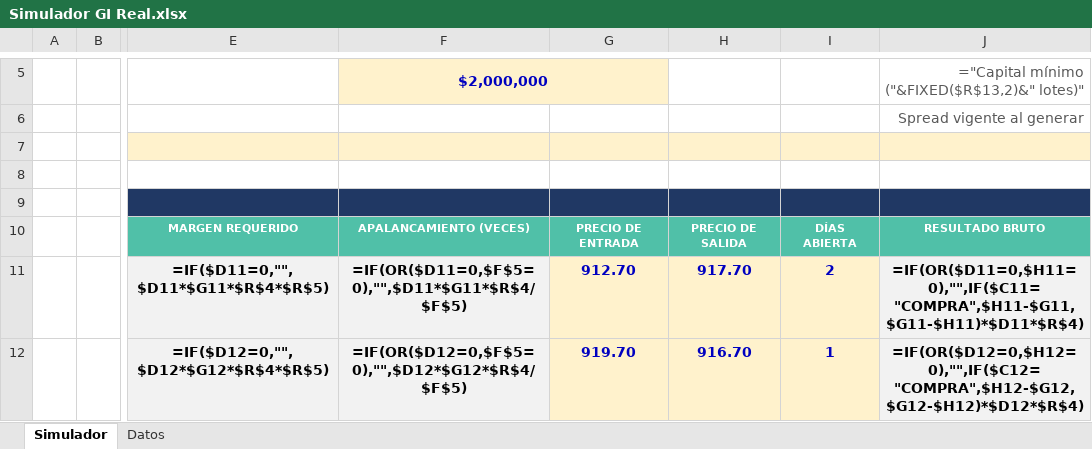
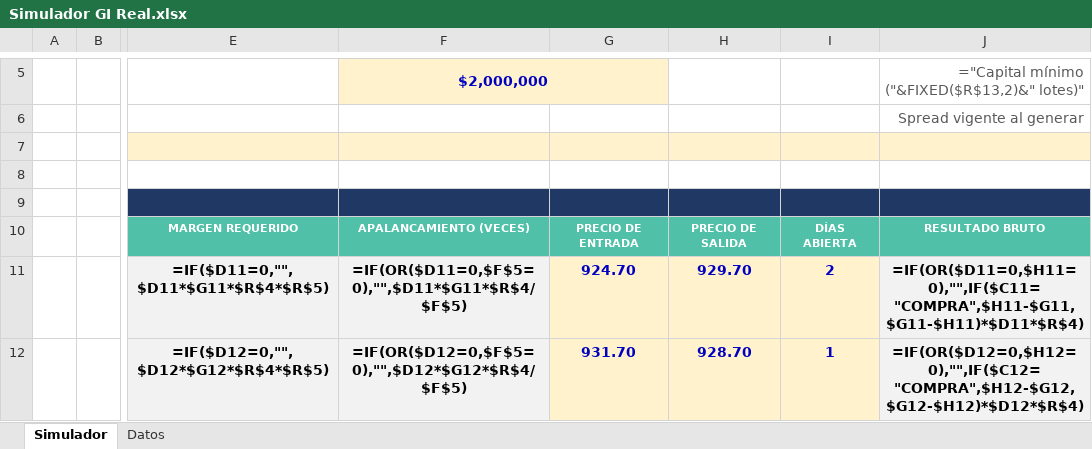
Before and after one commit to ramaDben/grupo-analisis-mercado, an Excel workbook: calculadoras excel/Simulador GI Real.xlsx, sheet Simulador, drawn as a sheet; only a part is shown, gaps mark what is left out; values as stored, in another font and other column widths than the file's, no borders; formulas without a stored value are shown as written; charts and pictures and conditional formats not drawn; the diff covers the shown part only; the diff names each change by its address in the sheet, - before the commit and + after, or states it on an @@ line.

Commit message:
feat(calculadoras): actualizacion de contratos y swaps en Simulador GI Real
Auditoria y sincronizacion completa del universo de 148 instrumentos operables
contra la cuenta real (51492 - Hari Saits, CLP) al 2026-09-09.

Principales hallazgos y ajustes:
- Contratos y volumenes: confirmados sin cambios estructurales (acciones en 1 titulo,
  WTI en 100 barriles, Oro en 100 oz, divisas en 100.000, paso 0,1 en acciones/ETFs
  y 0,01 en divisas).
- Swaps: el swap largo en Oro (XAUUSD) se cuadruplico de -16 a -64 pts/lote/dia,
  mientras que el swap corto en USDJPY disminuyo de -23,93 a -18 pts/lote/dia.
- Cotizaciones: actualizacion de precios y spreads en vivo (USDCLP ,70,
  XAUUSD .416,97, WTI ,35, US100 29.450).
- Salida y alias: estandarizacion de DESTINO a Simulador GI Real.xlsx y generacion
  espejo de Simulador GI.xlsx.
- Documentacion y tests: recompilacion de Instrucciones de uso (PDF/HTML), creacion
  de correo explicativo para Hari y nueva suite tests/test_simulador_gi.py (6 tests).

```diff
--- a/calculadoras excel/Simulador GI Real.xlsx (sheet Simulador)
+++ b/calculadoras excel/Simulador GI Real.xlsx (sheet Simulador)
-G11: 912.70
+G11: 924.70
-H11: 917.70
+H11: 929.70
-G12: 919.70
+G12: 931.70
-H12: 916.70
+H12: 928.70
```
Also changed, not shown: 3 edited cells elsewhere in this sheet, sheet Datos, 8 other files.
